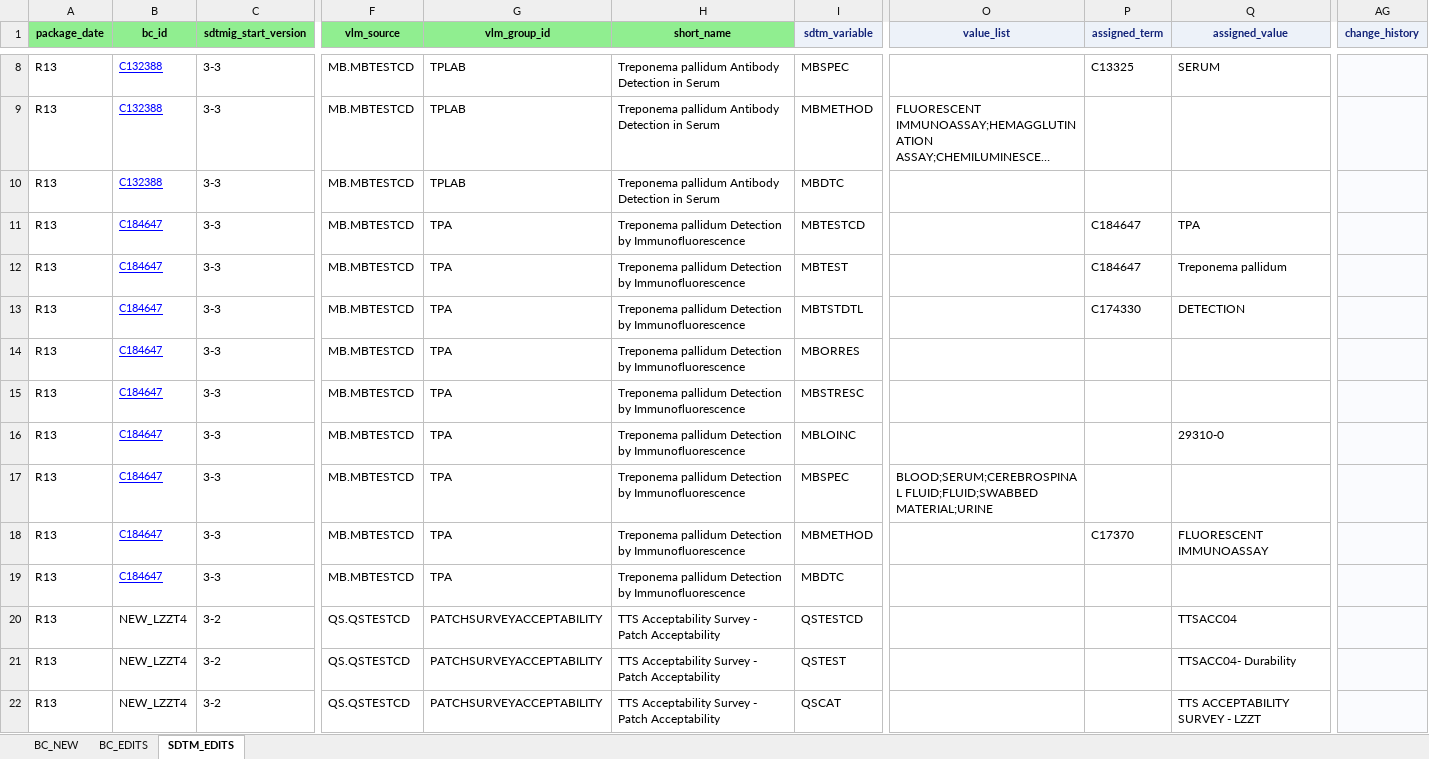
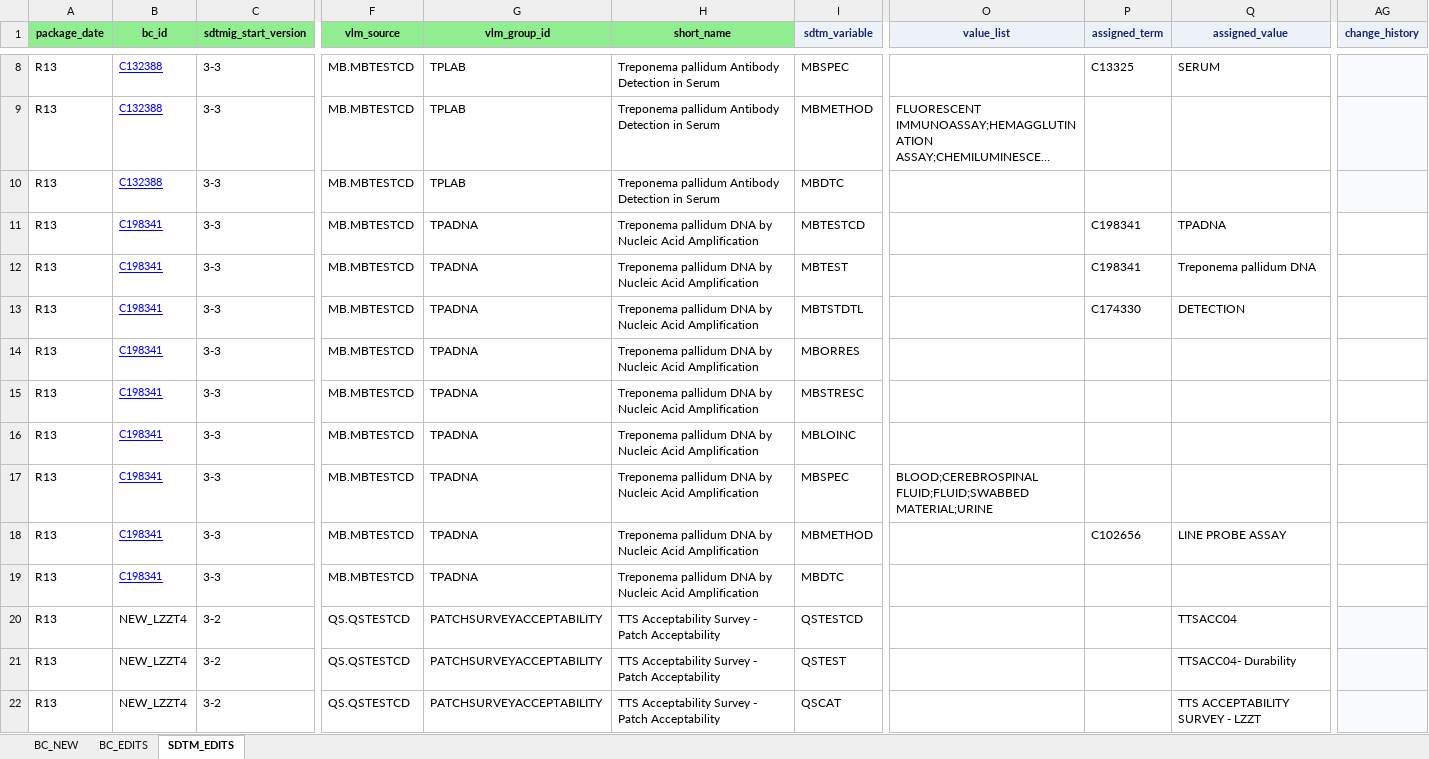
Before and after one commit to cdisc-org/COSMoS, an Excel workbook: curation/draft/package13/R13_BC_SDTM_Edits_collections.xlsx, sheet SDTM_EDITS, drawn as a sheet; only a part is shown, gaps mark what is left out; long unchanged cells end in …; values as stored, in another font and other column widths than the file's, no borders; the diff names each change by its address in the sheet, - before the commit and + after, or states it on an @@ line.

```diff
--- a/curation/draft/package13/R13_BC_SDTM_Edits_collections.xlsx (sheet SDTM_EDITS)
+++ b/curation/draft/package13/R13_BC_SDTM_Edits_collections.xlsx (sheet SDTM_EDITS)
-B11:B19 (bc_id): C184647
+B11:B19 (bc_id): C198341
-G11:G19 (vlm_group_id): TPA
+G11:G19 (vlm_group_id): TPADNA
-H11:H19 (short_name): Treponema pallidum Detection by Immunofluorescence
+H11:H19 (short_name): Treponema pallidum DNA by Nucleic Acid Amplification
-P11:P12 (assigned_term): C184647
+P11:P12 (assigned_term): C198341
-Q11 (assigned_value): TPA
+Q11 (assigned_value): TPADNA
-AG11:AG19 fill: #FAFBFE
+AG11:AG19 fill: none
-Q12 (assigned_value): Treponema pallidum
+Q12 (assigned_value): Treponema pallidum DNA
-Q16 (assigned_value): 29310-0
+Q16 (assigned_value): (empty)
-O17 (value_list): BLOOD;SERUM;CEREBROSPINAL FLUID;FLUID;SWABBED MATERIAL;URINE
+O17 (value_list): BLOOD;CEREBROSPINAL FLUID;FLUID;SWABBED MATERIAL;URINE
-P18 (assigned_term): C17370
+P18 (assigned_term): C102656
-Q18 (assigned_value): FLUORESCENT IMMUNOASSAY
+Q18 (assigned_value): LINE PROBE ASSAY
```
Also changed, not shown: sheet BC_EDITS, sheet BC_NEW, 17 other files.
